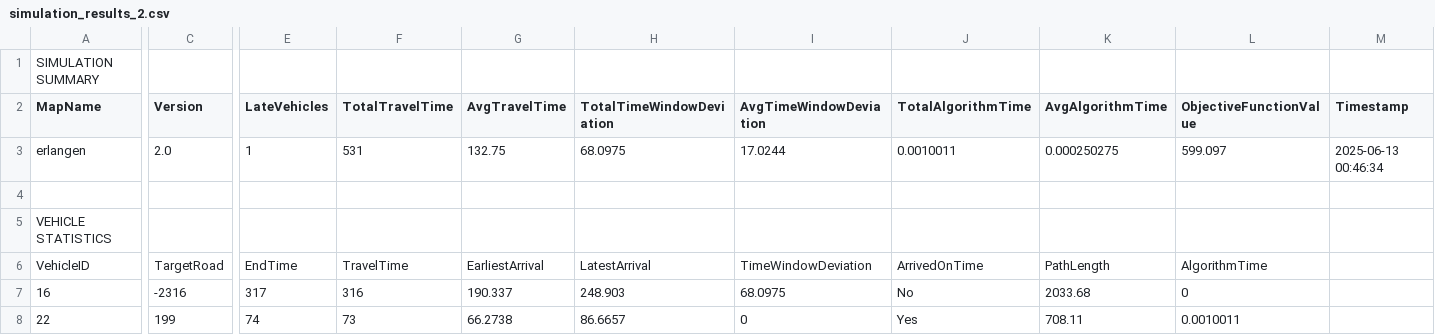
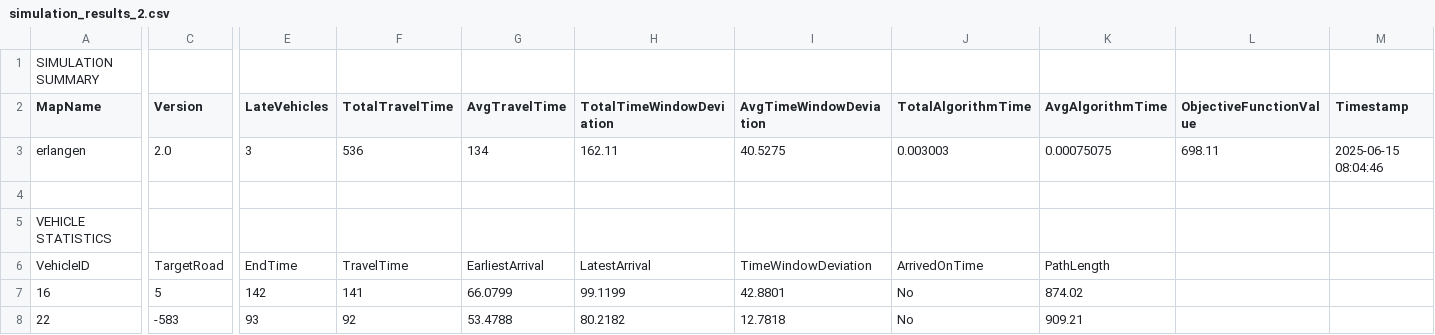
Before and after one commit to khnhk0ogei04/IT3930_20242, a CSV file: simulations/veins/simulation_results_2.csv, drawn as a sheet; only a part is shown, gaps mark what is left out; the diff covers the shown part only; the diff names each change by its address in the sheet, - before the commit and + after, or states it on an @@ line.

```diff
--- a/simulations/veins/simulation_results_2.csv
+++ b/simulations/veins/simulation_results_2.csv
-E3 (LateVehicles): 1
+E3 (LateVehicles): 3
-F3 (TotalTravelTime): 531
+F3 (TotalTravelTime): 536
-G3 (AvgTravelTime): 132.75
+G3 (AvgTravelTime): 134
-H3 (TotalTimeWindowDeviation): 68.0975
+H3 (TotalTimeWindowDeviation): 162.11
-I3 (AvgTimeWindowDeviation): 17.0244
+I3 (AvgTimeWindowDeviation): 40.5275
-J3 (TotalAlgorithmTime): 0.0010011
+J3 (TotalAlgorithmTime): 0.003003
-K3 (AvgAlgorithmTime): 0.000250275
+K3 (AvgAlgorithmTime): 0.00075075
-L3 (ObjectiveFunctionValue): 599.097
+L3 (ObjectiveFunctionValue): 698.11
-M3 (Timestamp): 2025-06-13 00:46:34
+M3 (Timestamp): 2025-06-15 08:04:46
-L6 (ObjectiveFunctionValue): AlgorithmTime
+L6 (ObjectiveFunctionValue): (empty)
-C7 (Version): -2316
+C7 (Version): 5
-E7 (LateVehicles): 317
+E7 (LateVehicles): 142
-F7 (TotalTravelTime): 316
+F7 (TotalTravelTime): 141
-G7 (AvgTravelTime): 190.337
+G7 (AvgTravelTime): 66.0799
-H7 (TotalTimeWindowDeviation): 248.903
+H7 (TotalTimeWindowDeviation): 99.1199
-I7 (AvgTimeWindowDeviation): 68.0975
+I7 (AvgTimeWindowDeviation): 42.8801
-K7 (AvgAlgorithmTime): 2033.68
+K7 (AvgAlgorithmTime): 874.02
-L7 (ObjectiveFunctionValue): 0
+L7 (ObjectiveFunctionValue): (empty)
-C8 (Version): 199
+C8 (Version): -583
-E8 (LateVehicles): 74
+E8 (LateVehicles): 93
-F8 (TotalTravelTime): 73
+F8 (TotalTravelTime): 92
-G8 (AvgTravelTime): 66.2738
+G8 (AvgTravelTime): 53.4788
-H8 (TotalTimeWindowDeviation): 86.6657
+H8 (TotalTimeWindowDeviation): 80.2182
-I8 (AvgTimeWindowDeviation): 0
+I8 (AvgTimeWindowDeviation): 12.7818
-J8 (TotalAlgorithmTime): Yes
+J8 (TotalAlgorithmTime): No
-K8 (AvgAlgorithmTime): 708.11
+K8 (AvgAlgorithmTime): 909.21
-L8 (ObjectiveFunctionValue): 0.0010011
+L8 (ObjectiveFunctionValue): (empty)
```
Also changed, not shown: 16 edited cells elsewhere in this file, simulations/veins/simulation_results_1.csv, simulations/veins/simulation_results_3.csv, 25 other files.
